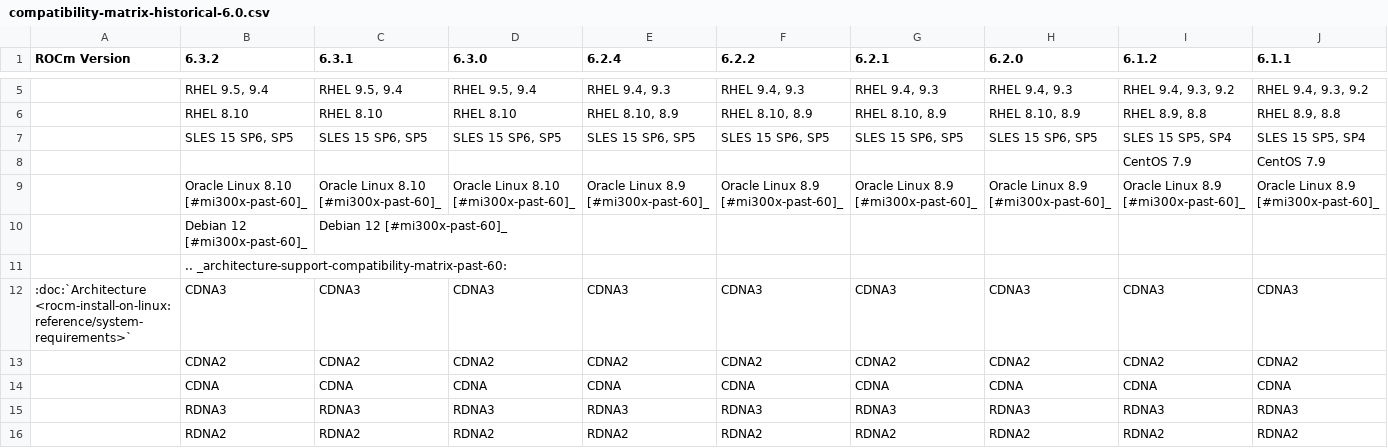
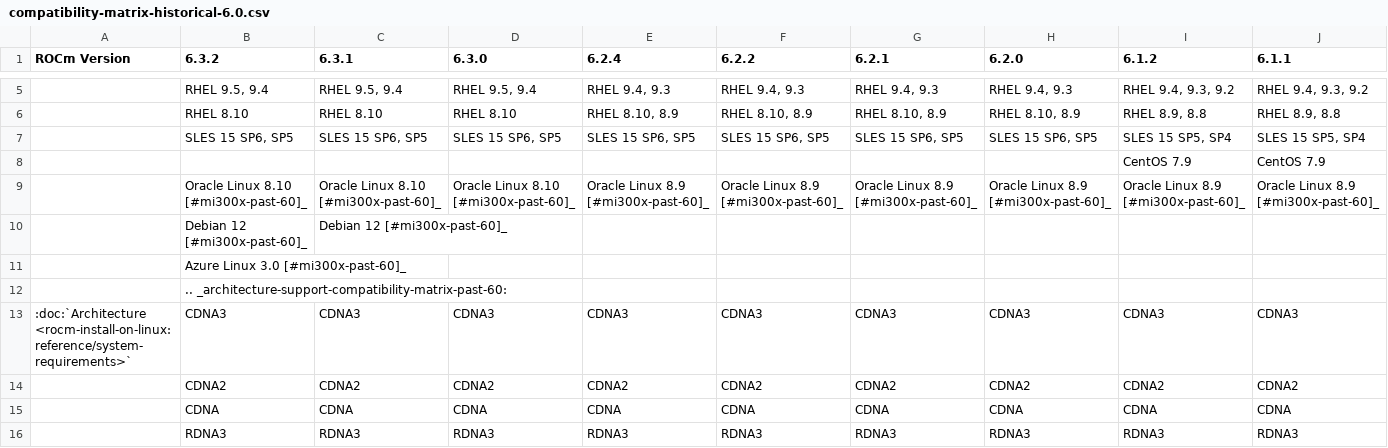
Before and after one commit to richardokonicha/ROCm, a CSV file: docs/compatibility/compatibility-matrix-historical-6.0.csv, drawn as a sheet; only a part is shown, gaps mark what is left out; the shorter side is filled out with more unchanged rows; rows hold the shown columns only; the diff names each change by its address in the sheet, - before the commit and + after, or states it on an @@ line.

Commit message:
Azure linux 3.0 support added to 6.3.2 (#281)
* Azure linux 3.0 support added

* Kernel version updated to 6.6

```diff
--- a/docs/compatibility/compatibility-matrix-historical-6.0.csv
+++ b/docs/compatibility/compatibility-matrix-historical-6.0.csv
+row 11:  | Azure Linux 3.0 [#mi300x-past-60]_
```
Also changed, not shown: 1 other file.
